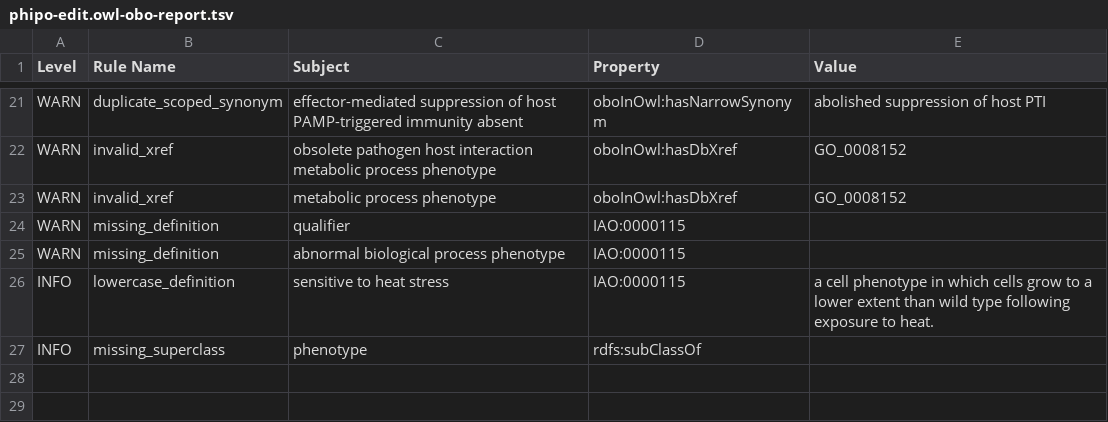
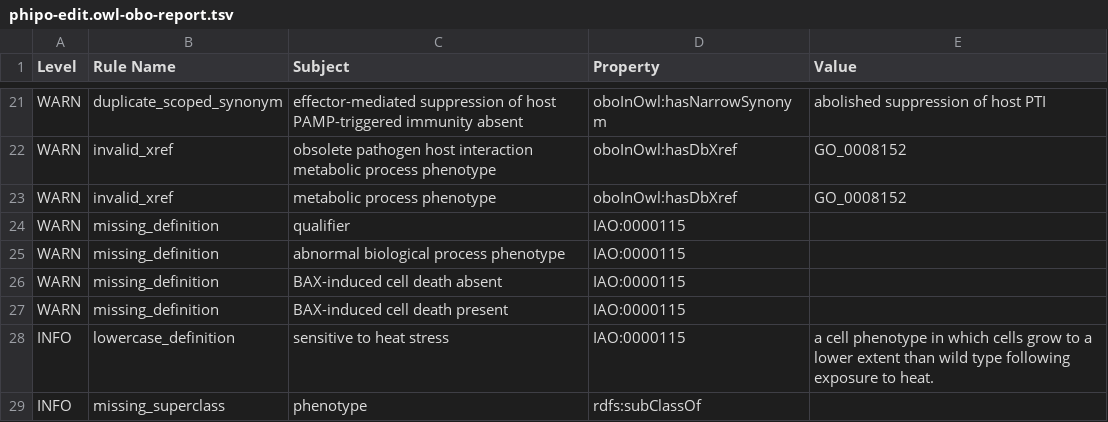
Before and after one commit to PHI-base/phipo, a TSV file: src/ontology/reports/phipo-edit.owl-obo-report.tsv, drawn as a sheet; only a part is shown, gaps mark what is left out; the diff names each change by its address in the sheet, - before the commit and + after, or states it on an @@ line.

```diff
--- a/src/ontology/reports/phipo-edit.owl-obo-report.tsv
+++ b/src/ontology/reports/phipo-edit.owl-obo-report.tsv
+row 26: WARN | missing_definition | BAX-induced cell death absent | IAO:0000115
+row 27: WARN | missing_definition | BAX-induced cell death present | IAO:0000115
```
Also changed, not shown: src/ontology/reports/class-count-by-prefix.tsv, src/ontology/reports/obsoletes.tsv, 27 other files.
